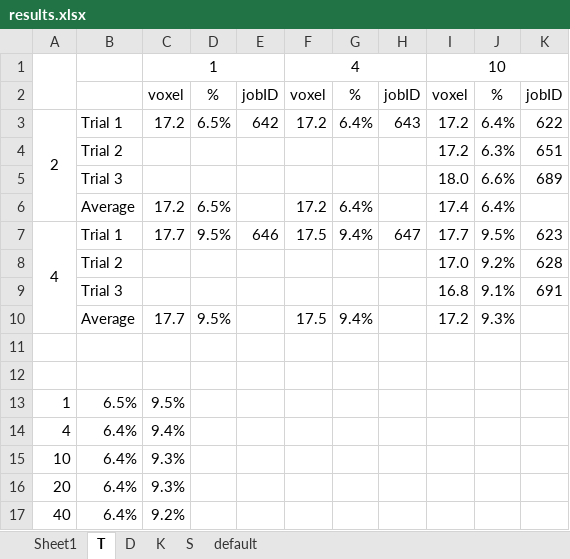
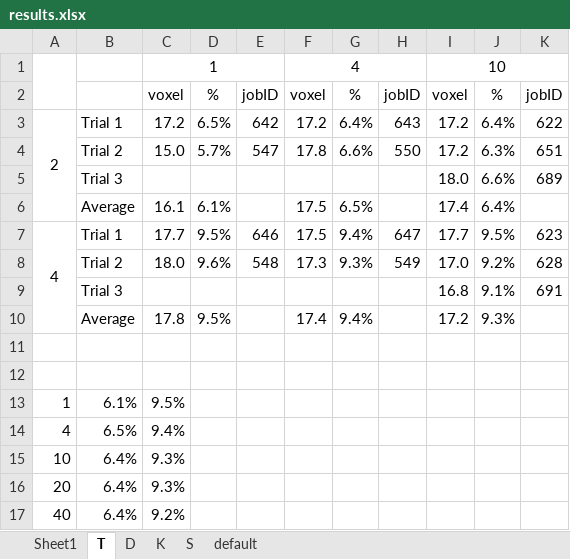
Before and after one commit to ckguo/Sherwood-ckguo, an Excel workbook: results.xlsx, sheet T, drawn as a sheet; only a part is shown; values as stored, in another font and other column widths than the file's, no borders; charts and pictures not drawn; the diff names each change by its address in the sheet, - before the commit and + after, or states it on an @@ line.

```diff
--- a/results.xlsx (sheet T)
+++ b/results.xlsx (sheet T)
-C4: (empty)
+C4: 15.0
-D4: (empty)
+D4: 5.7%
-E4: (empty)
+E4: 547
-F4: (empty)
+F4: 17.8
-G4: (empty)
+G4: 6.6%
-H4: (empty)
+H4: 550
-C6: 17.2
+C6: 16.1
-D6: 6.5%
+D6: 6.1%
-F6: 17.2
+F6: 17.5
-G6: 6.4%
+G6: 6.5%
-C8: (empty)
+C8: 18.0
-D8: (empty)
+D8: 9.6%
-E8: (empty)
+E8: 548
-F8: (empty)
+F8: 17.3
-G8: (empty)
+G8: 9.3%
-H8: (empty)
+H8: 549
-C10: 17.7
+C10: 17.8
-F10: 17.5
+F10: 17.4
-B13: 6.5%
+B13: 6.1%
-B14: 6.4%
+B14: 6.5%
```
Also changed, not shown: sheet default, charts or pictures, calculator.xlsx, 12 other files.
